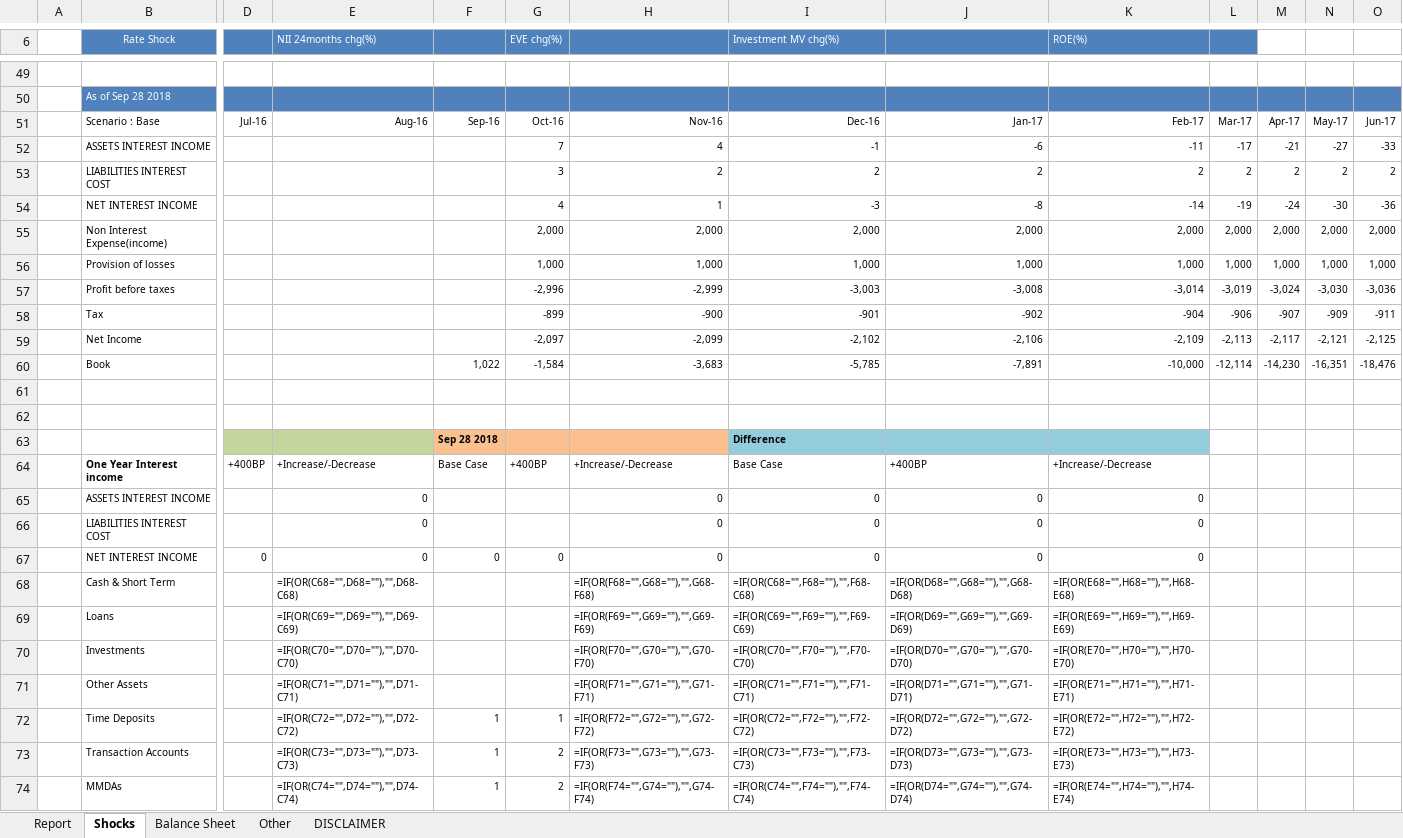
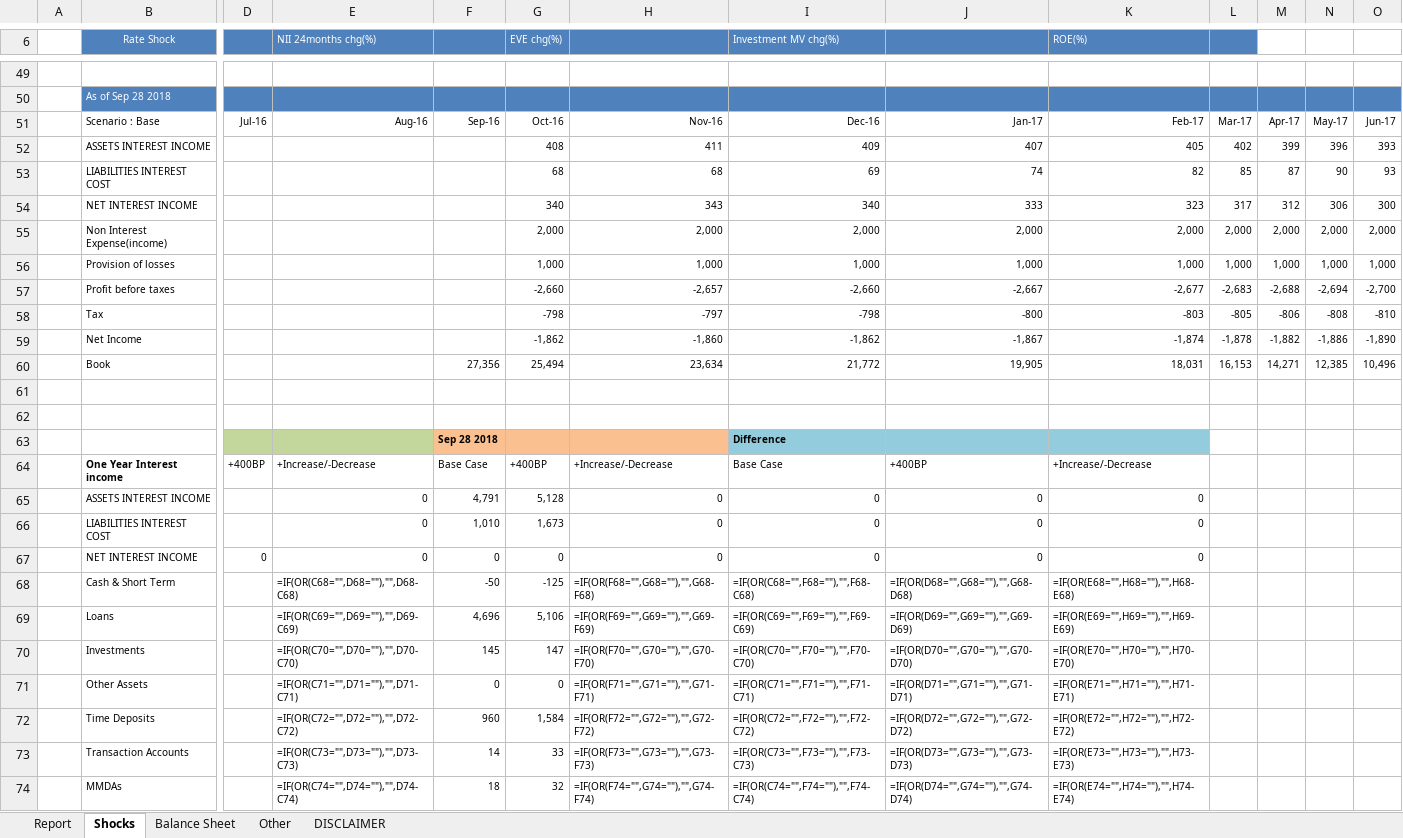
Before and after one commit to jasenliu/AutoTHCN, an Excel workbook: lib/report/benchmark_report/web14/exl/201809/jsliu__bank_test_&_city_(HF)(201809)_Two_Cycles_Comparison.xlsx, sheet Shocks, drawn as a sheet; only a part is shown, gaps mark what is left out; values as stored, in another font and other column widths than the file's, no borders; formulas without a stored value are shown as written; charts and pictures not drawn; removed rows and columns are numbered as before the commit, all else as after; rows hold the shown columns only; the diff covers the shown part only; the diff names each change by its address in the sheet, - before the commit and + after, or states it on an @@ line.

```diff
--- a/lib/report/benchmark_report/web14/exl/201809/jsliu__bank_test_&_city_(HF)(201809)_Two_Cycles_Comparison.xlsx (sheet Shocks)
+++ b/lib/report/benchmark_report/web14/exl/201809/jsliu__bank_test_&_city_(HF)(201809)_Two_Cycles_Comparison.xlsx (sheet Shocks)
-row 52:  | ASSETS INTEREST INCOME |  |  |  | 7 | 4 | -1 | -6 | -11 | -17 | -21 | -27 | -33
-row 53:  | LIABILITIES INTEREST COST |  |  |  | 3 | 2 | 2 | 2 | 2 | 2 | 2 | 2 | 2
-row 54:  | NET INTEREST INCOME |  |  |  | 4 | 1 | -3 | -8 | -14 | -19 | -24 | -30 | -36
+row 52:  | ASSETS INTEREST INCOME |  |  |  | 408 | 411 | 409 | 407 | 405 | 402 | 399 | 396 | 393
+row 53:  | LIABILITIES INTEREST COST |  |  |  | 68 | 68 | 69 | 74 | 82 | 85 | 87 | 90 | 93
+row 54:  | NET INTEREST INCOME |  |  |  | 340 | 343 | 340 | 333 | 323 | 317 | 312 | 306 | 300
-row 57:  | Profit before taxes |  |  |  | -2,996 | -2,999 | -3,003 | -3,008 | -3,014 | -3,019 | -3,024 | -3,030 | -3,036
-row 58:  | Tax |  |  |  | -899 | -900 | -901 | -902 | -904 | -906 | -907 | -909 | -911
-row 59:  | Net Income |  |  |  | -2,097 | -2,099 | -2,102 | -2,106 | -2,109 | -2,113 | -2,117 | -2,121 | -2,125
-row 60:  | Book |  |  | 1,022 | -1,584 | -3,683 | -5,785 | -7,891 | -10,000 | -12,114 | -14,230 | -16,351 | -18,476
+row 57:  | Profit before taxes |  |  |  | -2,660 | -2,657 | -2,660 | -2,667 | -2,677 | -2,683 | -2,688 | -2,694 | -2,700
+row 58:  | Tax |  |  |  | -798 | -797 | -798 | -800 | -803 | -805 | -806 | -808 | -810
+row 59:  | Net Income |  |  |  | -1,862 | -1,860 | -1,862 | -1,867 | -1,874 | -1,878 | -1,882 | -1,886 | -1,890
+row 60:  | Book |  |  | 27,356 | 25,494 | 23,634 | 21,772 | 19,905 | 18,031 | 16,153 | 14,271 | 12,385 | 10,496
-F65: (empty)
+F65: 4,791
-G65 (EVE chg(%)): (empty)
+G65 (EVE chg(%)): 5,128
-F66: (empty)
+F66: 1,010
-G66 (EVE chg(%)): (empty)
+G66 (EVE chg(%)): 1,673
-F68: (empty)
+F68: -50
-G68 (EVE chg(%)): (empty)
+G68 (EVE chg(%)): -125
-F69: (empty)
+F69: 4,696
-G69 (EVE chg(%)): (empty)
+G69 (EVE chg(%)): 5,106
-F70: (empty)
+F70: 145
-G70 (EVE chg(%)): (empty)
+G70 (EVE chg(%)): 147
-F71: (empty)
+F71: 0
-G71 (EVE chg(%)): (empty)
+G71 (EVE chg(%)): 0
-F72: 1
+F72: 960
-G72 (EVE chg(%)): 1
+G72 (EVE chg(%)): 1,584
-F73: 1
+F73: 14
-G73 (EVE chg(%)): 2
+G73 (EVE chg(%)): 33
-F74: 1
+F74: 18
-G74 (EVE chg(%)): 2
+G74 (EVE chg(%)): 32
```
Also changed, not shown: 8 added rows, 8 removed rows and 156 edited cells elsewhere in this sheet, sheet Report, sheet Other, sheet Balance Sheet, formulas that keep their value, charts or pictures, lib/report/benchmark_report/web14/exl/201809/jsliu__bank_test_&_city_(HF)(201809)_EaR.xlsx, 4 other files.
